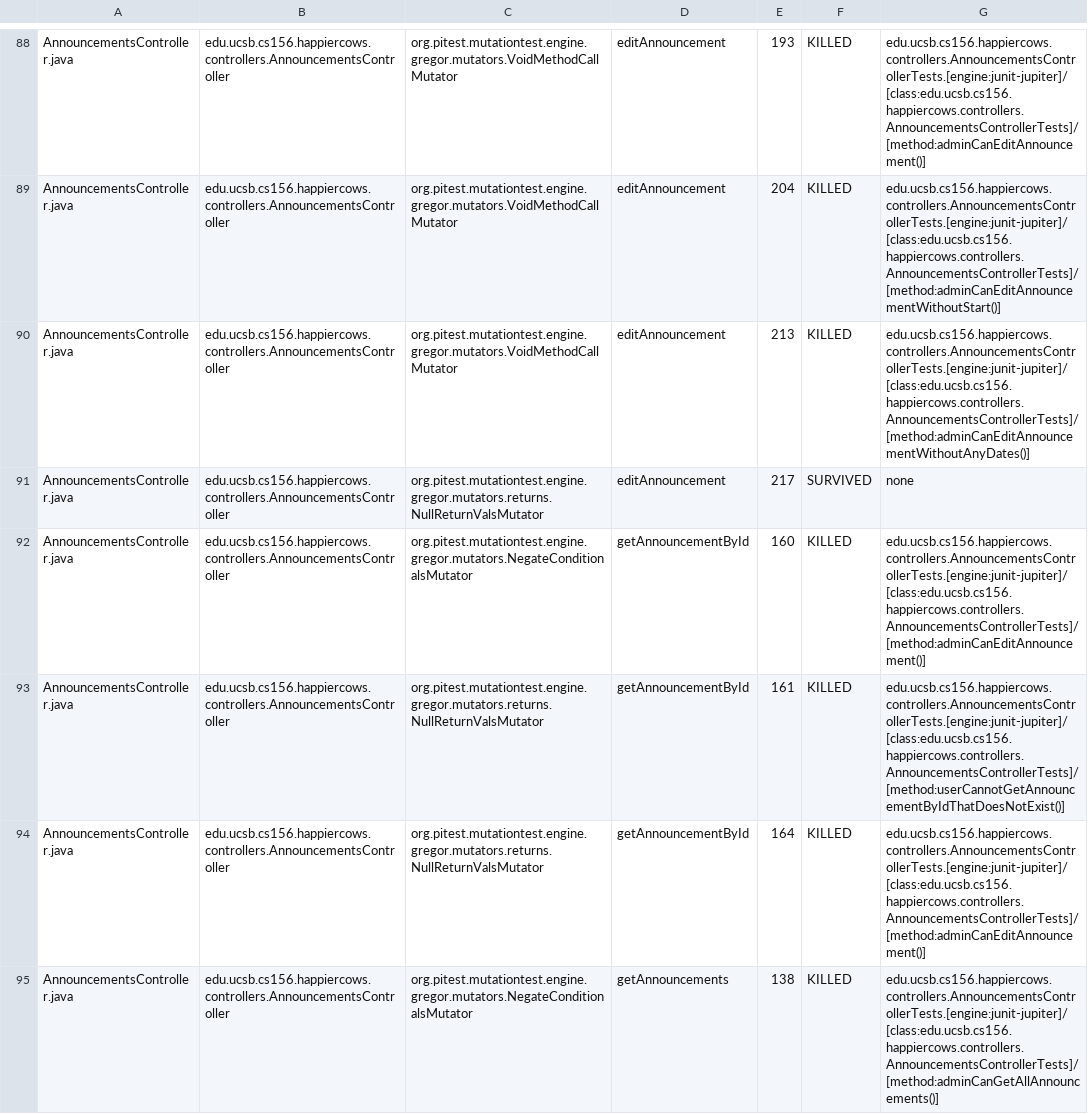
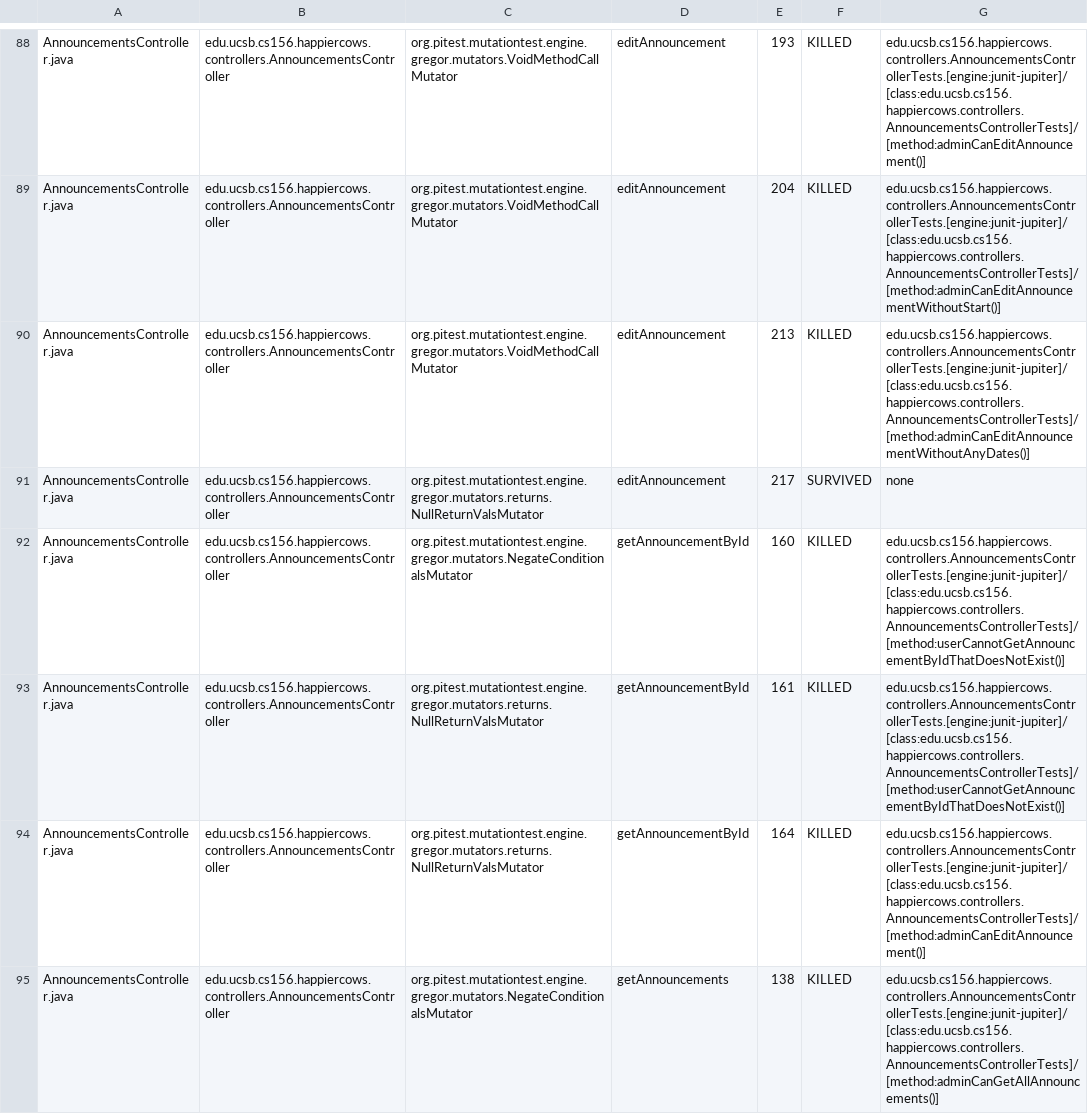
Before and after one commit to ucsb-cs156-f24/proj-happycows-f24-12, a CSV file: prs/69/pitest/mutations.csv, drawn as a sheet; only a part is shown, gaps mark what is left out; the diff covers the shown part only.

Commit message:
Deploying to gh-pages from @ ucsb-cs156-f24/proj-happycows-f24-12@408dc53a920db5bf4e36fb68043e46583142c77b 🚀

```diff
--- a/prs/69/pitest/mutations.csv
+++ b/prs/69/pitest/mutations.csv
@@ -91,3 +91,3 @@ AnnouncementsController.java,edu.ucsb.cs156.happiercows.controllers.Announcement
 AnnouncementsController.java,edu.ucsb.cs156.happiercows.controllers.AnnouncementsController,org.pitest.mutationtest.engine.gregor.mutators.returns.NullReturnValsMutator,editAnnouncement,217,SURVIVED,none
-AnnouncementsController.java,edu.ucsb.cs156.happiercows.controllers.AnnouncementsController,org.pitest.mutationtest.engine.gregor.mutators.NegateConditionalsMutator,getAnnouncementById,160,KILLED,edu.ucsb.cs156.happiercows.controllers.AnnouncementsControllerTests.[engine:junit-jupiter]/[class:edu.ucsb.cs156.happiercows.controllers.AnnouncementsControllerTests]/[method:adminCanEditAnnouncement()]
+AnnouncementsController.java,edu.ucsb.cs156.happiercows.controllers.AnnouncementsController,org.pitest.mutationtest.engine.gregor.mutators.NegateConditionalsMutator,getAnnouncementById,160,KILLED,edu.ucsb.cs156.happiercows.controllers.AnnouncementsControllerTests.[engine:junit-jupiter]/[class:edu.ucsb.cs156.happiercows.controllers.AnnouncementsControllerTests]/[method:userCannotGetAnnouncementByIdThatDoesNotExist()]
 AnnouncementsController.java,edu.ucsb.cs156.happiercows.controllers.AnnouncementsController,org.pitest.mutationtest.engine.gregor.mutators.returns.NullReturnValsMutator,getAnnouncementById,161,KILLED,edu.ucsb.cs156.happiercows.controllers.AnnouncementsControllerTests.[engine:junit-jupiter]/[class:edu.ucsb.cs156.happiercows.controllers.AnnouncementsControllerTests]/[method:userCannotGetAnnouncementByIdThatDoesNotExist()]
```
Also changed, not shown: 35 edited cells elsewhere in this file, 50 other files.
